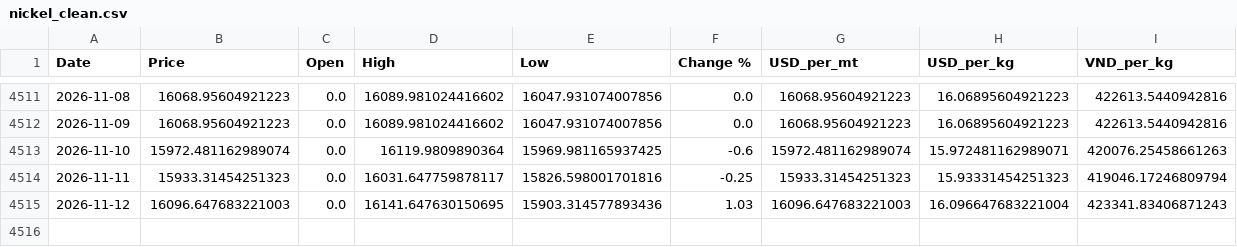
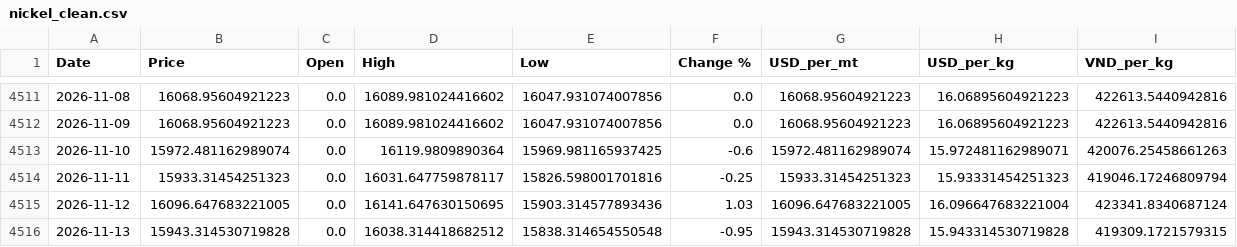
Before and after one commit to jackoer-pro/Metal_tracker, a CSV file: data/nickel_clean.csv, drawn as a sheet; only a part is shown, gaps mark what is left out.

Commit message:
Auto-update: 2026-11-13 — $15.94/kg

```diff
--- a/data/nickel_clean.csv
+++ b/data/nickel_clean.csv
@@ -4514,2 +4514,3 @@ Date,Price,Open,High,Low,Change %,USD_per_mt,USD_per_kg,VND_per_kg
 2026-11-11,15933.31454251323,0.0,16031.647759878117,15826.598001701816,-0.25,15933.31454251323,15.93331454251323,419046.17246809794
-2026-11-12,16096.647683221003,0.0,16141.647630150695,15903.314577893436,1.03,16096.647683221003,16.096647683221004,423341.83406871243
+2026-11-12,16096.647683221005,0.0,16141.647630150695,15903.314577893436,1.03,16096.647683221005,16.096647683221004,423341.8340687124
+2026-11-13,15943.314530719828,0.0,16038.314418682512,15838.314654550548,-0.95,15943.314530719828,15.943314530719828,419309.1721579315
```
